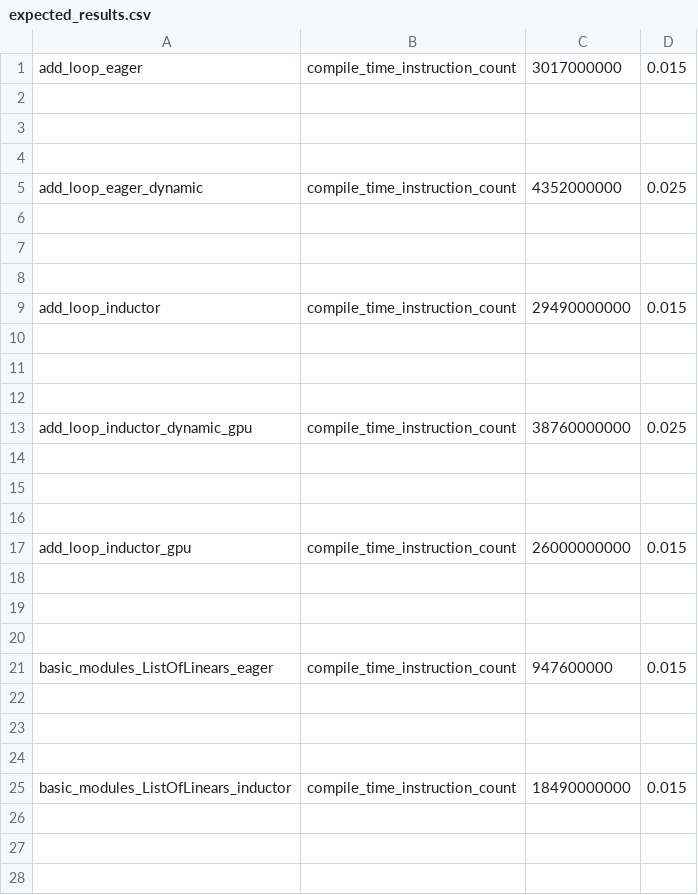
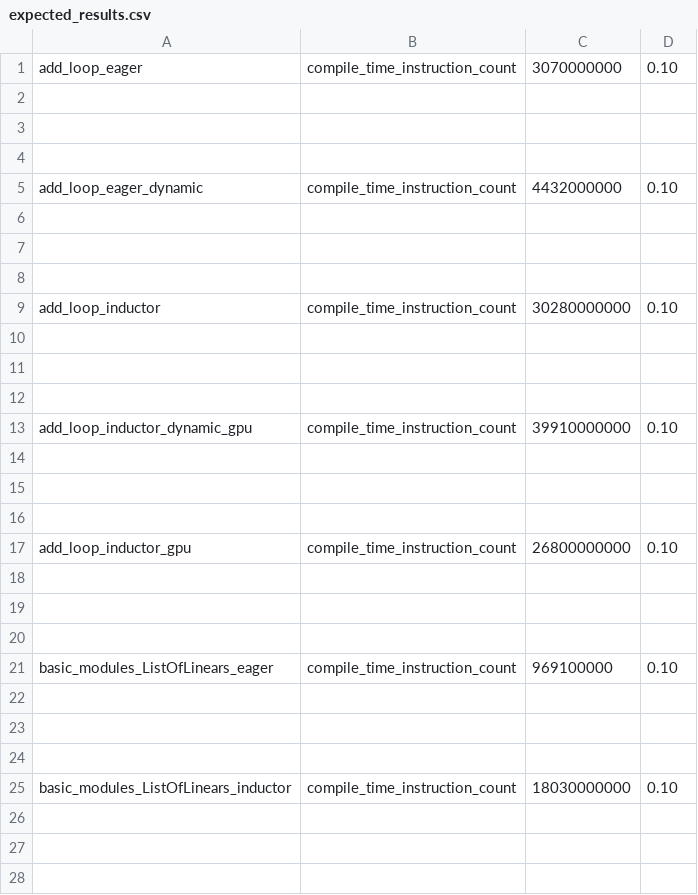
Before and after one commit to axanitzozra/pytorch, a CSV file: benchmarks/dynamo/pr_time_benchmarks/expected_results.csv, drawn as a sheet; only a part is shown; the diff covers the shown part only.

Commit message:
only fail regressions>10% on pr_time benchmarks (#158577)
Moving to a new framework, maintaitning the pr_time benchmark test right now is hard and often breaking.
1. only fail PRs >10% regressions.
2. post monitor with pr_time benchmarks dashboard (oncall), and update expected results (frequently or on big changes)
(supposed to already be doing https://www.internalfb.com/unidash/dashboard/pt2_diff_time_metrics)
3. setting up some one detections  detectors warnings that would be triggered at regressions and notify internally post land
https://www.internalfb.com/monitoring/detector/1140915271179237

Pull Request resolved: https://github.com/pytorch/pytorch/pull/158577
Approved by: https://github.com/xmfan, https://github.com/janeyx99

```diff
--- a/benchmarks/dynamo/pr_time_benchmarks/expected_results.csv
+++ b/benchmarks/dynamo/pr_time_benchmarks/expected_results.csv
@@ -1,2 +1,2 @@
-add_loop_eager,compile_time_instruction_count,3017000000,0.015
+add_loop_eager,compile_time_instruction_count,3070000000,0.10
 
@@ -4,3 +4,3 @@ add_loop_eager,compile_time_instruction_count,3017000000,0.015
 
-add_loop_eager_dynamic,compile_time_instruction_count,4352000000,0.025
+add_loop_eager_dynamic,compile_time_instruction_count,4432000000,0.10
 
@@ -8,3 +8,3 @@ add_loop_eager_dynamic,compile_time_instruction_count,4352000000,0.025
 
-add_loop_inductor,compile_time_instruction_count,29490000000,0.015
+add_loop_inductor,compile_time_instruction_count,30280000000,0.10
 
@@ -12,3 +12,3 @@ add_loop_inductor,compile_time_instruction_count,29490000000,0.015
 
-add_loop_inductor_dynamic_gpu,compile_time_instruction_count,38760000000,0.025
+add_loop_inductor_dynamic_gpu,compile_time_instruction_count,39910000000,0.10
 
@@ -16,3 +16,3 @@ add_loop_inductor_dynamic_gpu,compile_time_instruction_count,38760000000,0.025
 
-add_loop_inductor_gpu,compile_time_instruction_count,26000000000,0.015
+add_loop_inductor_gpu,compile_time_instruction_count,26800000000,0.10
 
@@ -20,3 +20,3 @@ add_loop_inductor_gpu,compile_time_instruction_count,26000000000,0.015
 
-basic_modules_ListOfLinears_eager,compile_time_instruction_count,947600000,0.015
+basic_modules_ListOfLinears_eager,compile_time_instruction_count,969100000,0.10
 
@@ -24,3 +24,3 @@ basic_modules_ListOfLinears_eager,compile_time_instruction_count,947600000,0.015
 
-basic_modules_ListOfLinears_inductor,compile_time_instruction_count,18490000000,0.015
+basic_modules_ListOfLinears_inductor,compile_time_instruction_count,18030000000,0.10
 
```
Also changed, not shown: 30 edited cells elsewhere in this file.
